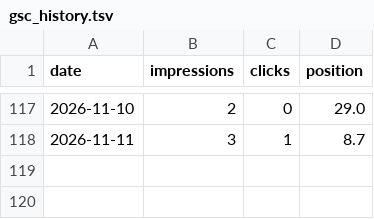
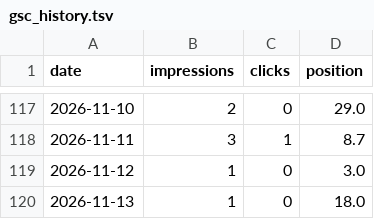
Before and after one commit to jojikoj/AIoni, a TSV file: data/gsc_history.tsv, drawn as a sheet; only a part is shown, gaps mark what is left out; the diff names each change by its address in the sheet, - before the commit and + after, or states it on an @@ line.

```diff
--- a/data/gsc_history.tsv
+++ b/data/gsc_history.tsv
+row 119: 2026-11-12 | 1 | 0 | 3.0
+row 120: 2026-11-13 | 1 | 0 | 18.0
```
Also changed, not shown: data/daily_stats.tsv, data/gsc_sections.tsv, 4 other files.
